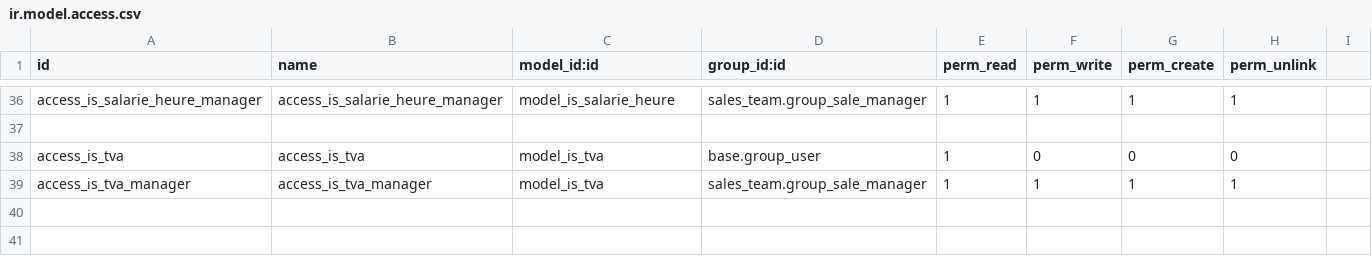
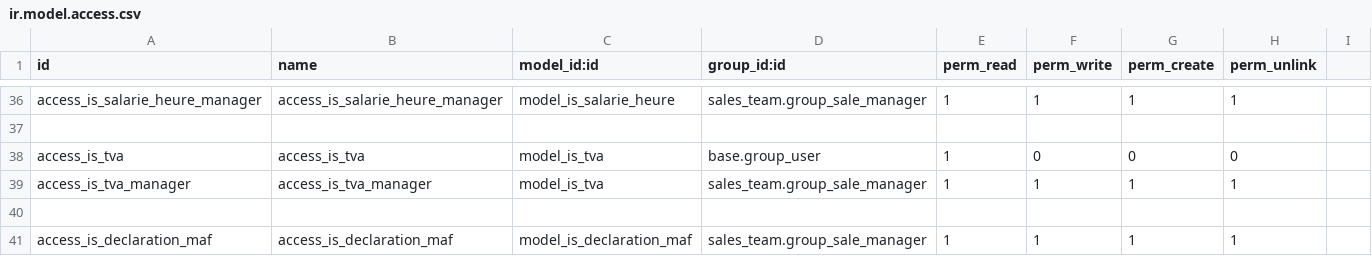
Before and after one commit to tonygalmiche/is_dget, a CSV file: security/ir.model.access.csv, drawn as a sheet; only a part is shown, gaps mark what is left out.

Commit message:
add declaration MAF

```diff
--- a/security/ir.model.access.csv
+++ b/security/ir.model.access.csv
@@ -39 +39,3 @@ access_is_tva,access_is_tva,model_is_tva,base.group_user,1,0,0,0
 access_is_tva_manager,access_is_tva_manager,model_is_tva,sales_team.group_sale_manager,1,1,1,1
+
+access_is_declaration_maf,access_is_declaration_maf,model_is_declaration_maf,sales_team.group_sale_manager,1,1,1,1
```
Also changed, not shown: 5 other files.
